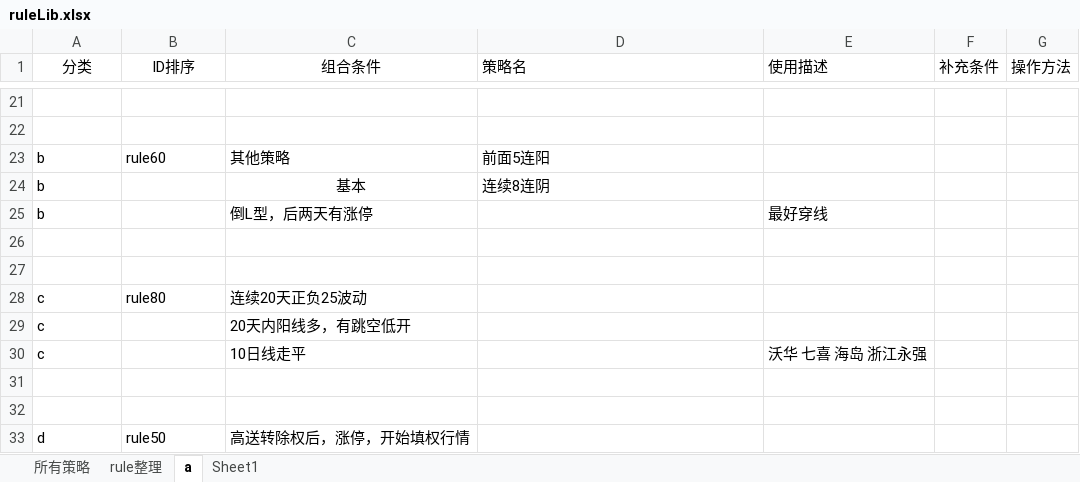
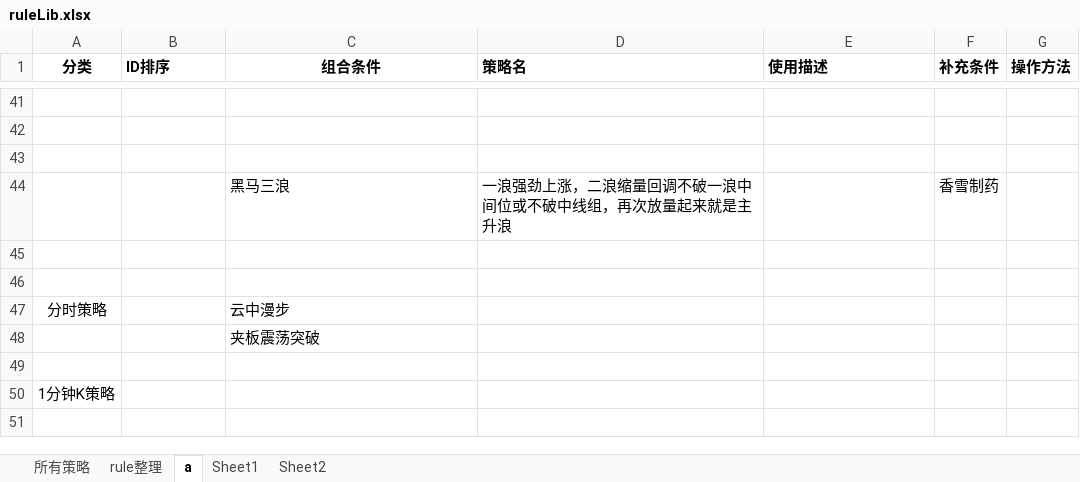
Before and after one commit to lugarnett/Auto_alarm_2, an Excel workbook: ruleLib/ruleLib.xlsx, sheet a, drawn as a sheet; only a part is shown, gaps mark what is left out; values as stored, in another font and other column widths than the file's, no borders; removed rows and columns are numbered as before the commit, all else as after; the diff covers the shown part only; the diff names each change by its address in the sheet, - before the commit and + after, or states it on an @@ line.

```diff
--- a/ruleLib/ruleLib.xlsx (sheet a)
+++ b/ruleLib/ruleLib.xlsx (sheet a)
+sheet tab: Sheet2
-A1:G1 bold: off
+A1:G1 bold: on
-B1 alignment: center
+B1 alignment: left
-row 43: b | rule60 | 其他策略 | 前面5连阳
+row 43: (empty)
-row 24: b |  | 基本 | 连续8连阴
-row 25: b |  | 倒L型，后两天有涨停 |  | 最好穿线
+row 44:  |  | 黑马三浪 | 一浪强劲上涨，二浪缩量回调不破一浪中间位或不破中线组，再次放量起来就是主升浪 |  | 香雪制药
-row 28: c | rule80 | 连续20天正负25波动
-row 29: c |  | 20天内阳线多，有跳空低开
-row 30: c |  | 10日线走平 |  | 沃华 七喜 海岛 浙江永强
+row 47: 分时策略 |  | 云中漫步
+row 48:  |  | 夹板震荡突破
-A50 (分类): (empty)
+A50 (分类): 1分钟K策略
-row 33: d | rule50 | 高送转除权后，涨停，开始填权行情
```
Also changed, not shown: 27 added rows, 7 removed rows, 1 edited cell and cell formats elsewhere in this sheet, sheet Sheet1, sheet 所有策略, 1 other file.
